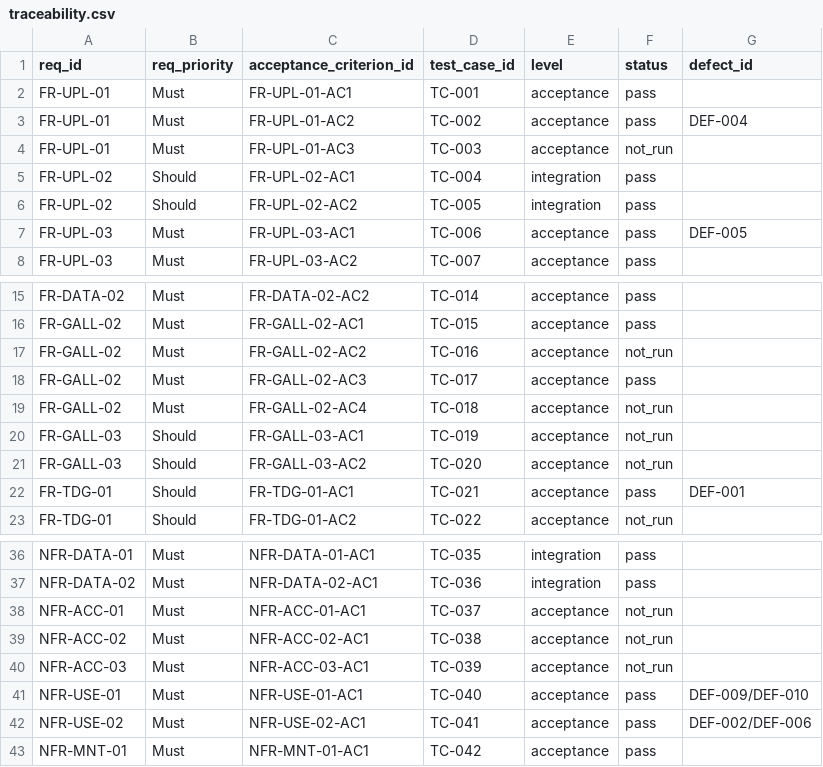
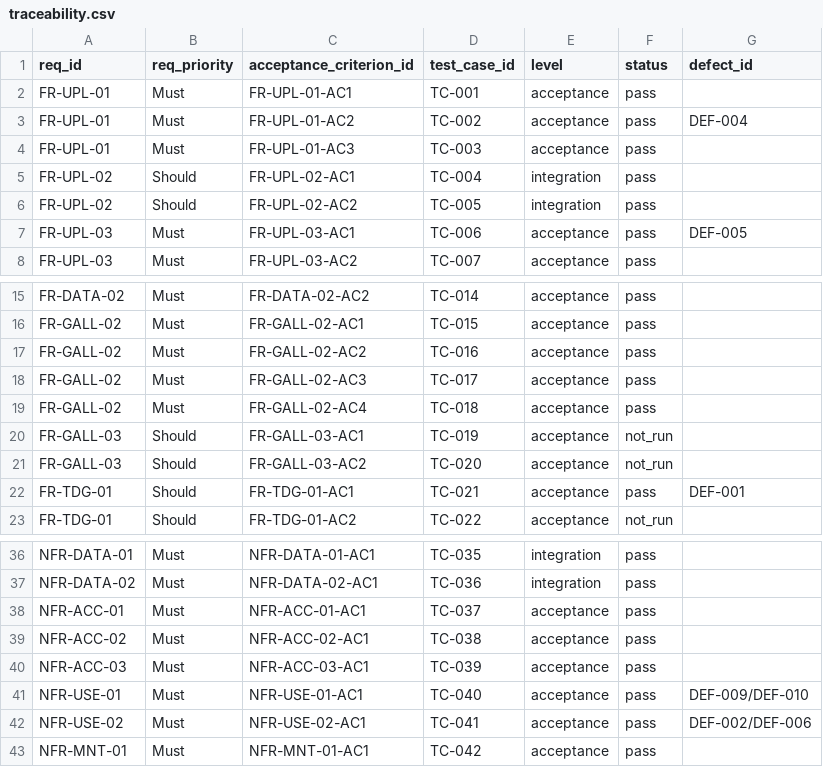
Before and after one commit to thelastroses/capstone, a CSV file: docs/traceability.csv, drawn as a sheet; only a part is shown, gaps mark what is left out.

```diff
--- a/docs/traceability.csv
+++ b/docs/traceability.csv
@@ -3,3 +3,3 @@ FR-UPL-01,Must,FR-UPL-01-AC1,TC-001,acceptance,pass,
 FR-UPL-01,Must,FR-UPL-01-AC2,TC-002,acceptance,pass,DEF-004
-FR-UPL-01,Must,FR-UPL-01-AC3,TC-003,acceptance,not_run,
+FR-UPL-01,Must,FR-UPL-01-AC3,TC-003,acceptance,pass,
 FR-UPL-02,Should,FR-UPL-02-AC1,TC-004,integration,pass,
@@ -16,5 +16,5 @@ FR-DATA-02,Must,FR-DATA-02-AC2,TC-014,acceptance,pass,
 FR-GALL-02,Must,FR-GALL-02-AC1,TC-015,acceptance,pass,
-FR-GALL-02,Must,FR-GALL-02-AC2,TC-016,acceptance,not_run,
+FR-GALL-02,Must,FR-GALL-02-AC2,TC-016,acceptance,pass,
 FR-GALL-02,Must,FR-GALL-02-AC3,TC-017,acceptance,pass,
-FR-GALL-02,Must,FR-GALL-02-AC4,TC-018,acceptance,not_run,
+FR-GALL-02,Must,FR-GALL-02-AC4,TC-018,acceptance,pass,
 FR-GALL-03,Should,FR-GALL-03-AC1,TC-019,acceptance,not_run,
@@ -37,5 +37,5 @@ NFR-DATA-01,Must,NFR-DATA-01-AC1,TC-035,integration,pass,
 NFR-DATA-02,Must,NFR-DATA-02-AC1,TC-036,integration,pass,
-NFR-ACC-01,Must,NFR-ACC-01-AC1,TC-037,acceptance,not_run,
-NFR-ACC-02,Must,NFR-ACC-02-AC1,TC-038,acceptance,not_run,
-NFR-ACC-03,Must,NFR-ACC-03-AC1,TC-039,acceptance,not_run,
+NFR-ACC-01,Must,NFR-ACC-01-AC1,TC-037,acceptance,pass,
+NFR-ACC-02,Must,NFR-ACC-02-AC1,TC-038,acceptance,pass,
+NFR-ACC-03,Must,NFR-ACC-03-AC1,TC-039,acceptance,pass,
 NFR-USE-01,Must,NFR-USE-01-AC1,TC-040,acceptance,pass,DEF-009/DEF-010
```
Also changed, not shown: docs/hours-log.csv, 8 other files.
